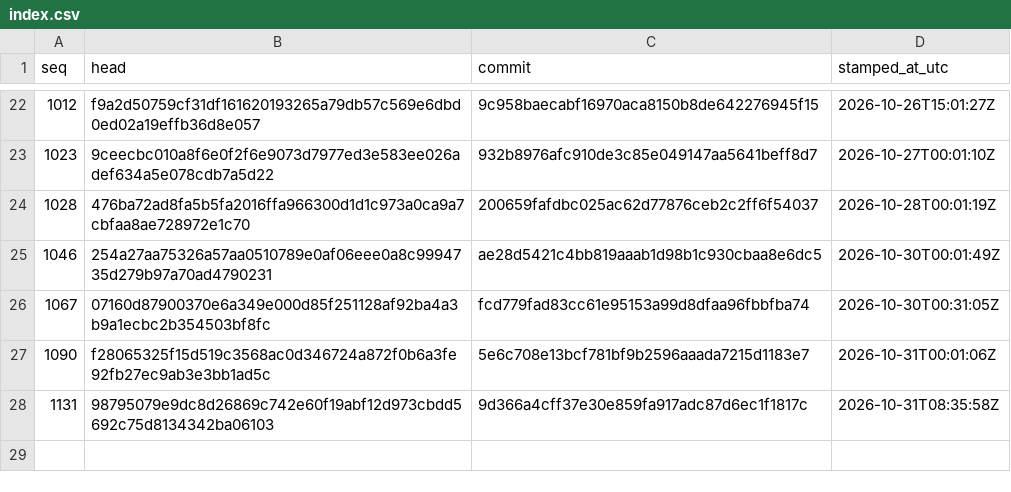
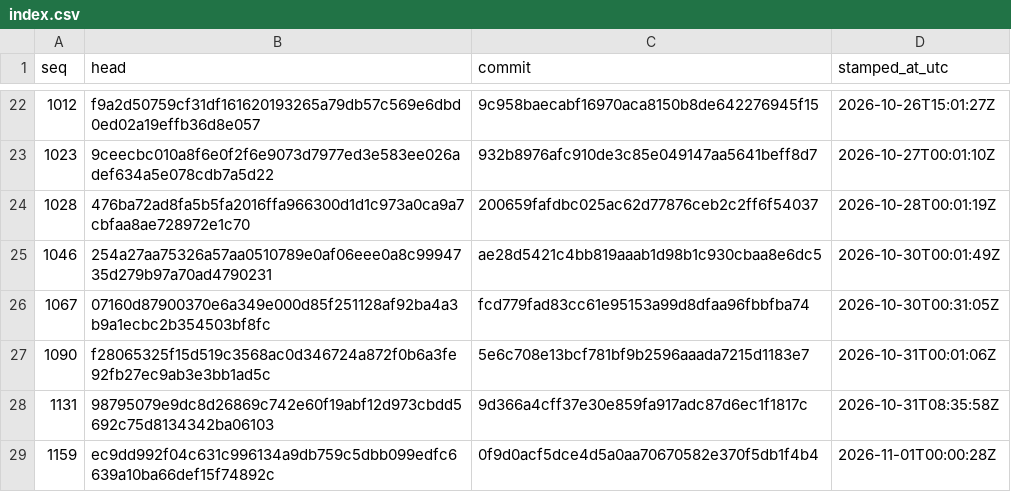
Before and after one commit to stffnpndt/tbs-trade-proof, a CSV file: index.csv, drawn as a sheet; only a part is shown, gaps mark what is left out.

```diff
--- a/index.csv
+++ b/index.csv
@@ -28 +28,2 @@ seq,head,commit,stamped_at_utc
 1131,98795079e9dc8d26869c742e60f19abf12d973cbdd5692c75d8134342ba06103,9d366a4cff37e30e859fa917adc87d6ec1f1817c,2026-10-31T08:35:58Z
+1159,ec9dd992f04c631c996134a9db759c5dbb099edfc6639a10ba66def15f74892c,0f9d0acf5dce4d5a0aa70670582e370f5db1f4b4,2026-11-01T00:00:28Z
```
Also changed, not shown: 2 other files.
